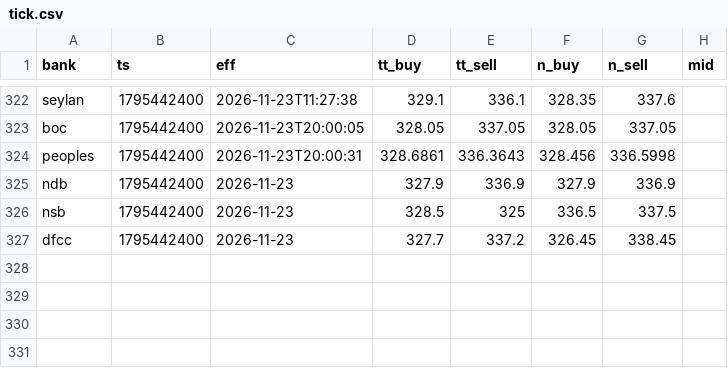
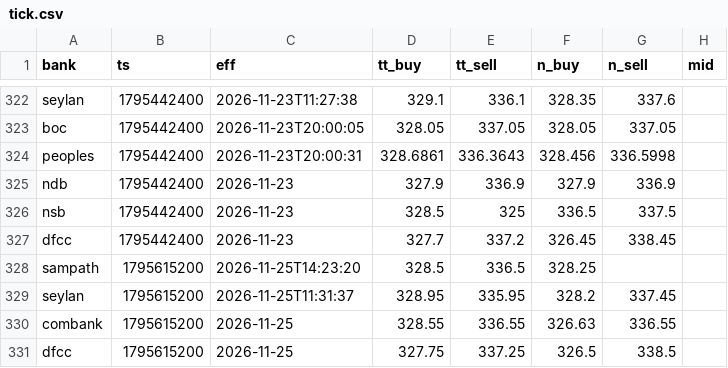
Before and after one commit to anjulalk/fxtrack, a CSV file: data/tick.csv, drawn as a sheet; only a part is shown, gaps mark what is left out; the diff names each change by its address in the sheet, - before the commit and + after, or states it on an @@ line.

```diff
--- a/data/tick.csv
+++ b/data/tick.csv
+row 328: sampath | 1795615200 | 2026-11-25T14:23:20 | 328.5 | 336.5 | 328.25
+row 329: seylan | 1795615200 | 2026-11-25T11:31:37 | 328.95 | 335.95 | 328.2 | 337.45
+row 330: combank | 1795615200 | 2026-11-25 | 328.55 | 336.55 | 326.63 | 336.55
+row 331: dfcc | 1795615200 | 2026-11-25 | 327.75 | 337.25 | 326.5 | 338.5
```
Also changed, not shown: data/day.csv, 2 other files.
